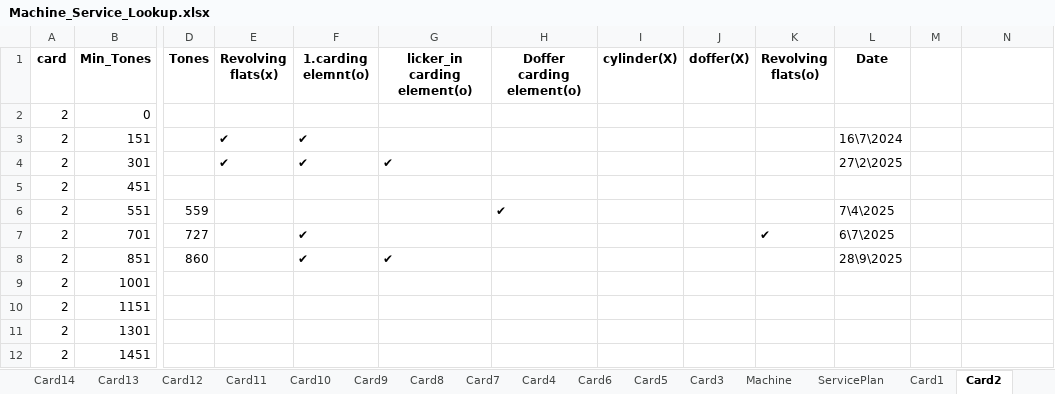
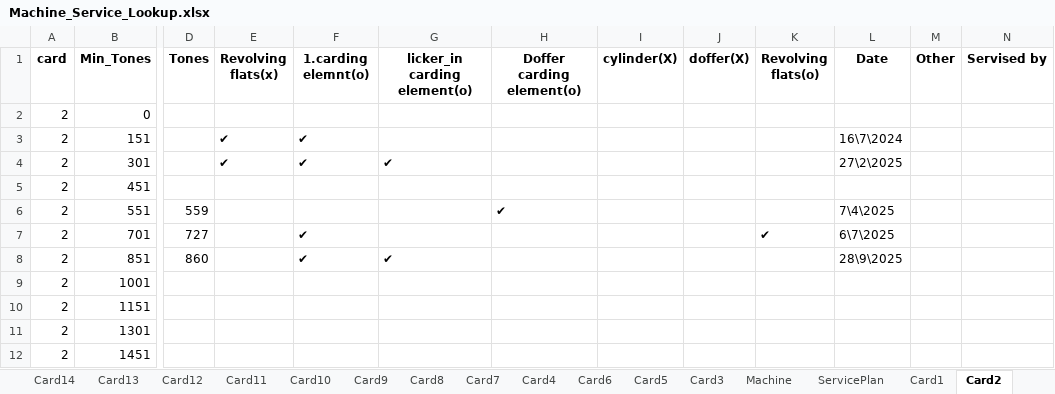
Before and after one commit to mahmedabdallh123/input-data, an Excel workbook: Machine_Service_Lookup.xlsx, sheet Card2, drawn as a sheet; only a part is shown, gaps mark what is left out; values as stored, in another font and other column widths than the file's, no borders; the diff names each change by its address in the sheet, - before the commit and + after, or states it on an @@ line.

Commit message:
Update Machine_Service_Lookup.xlsx

```diff
--- a/Machine_Service_Lookup.xlsx (sheet Card2)
+++ b/Machine_Service_Lookup.xlsx (sheet Card2)
-M1: (empty)
+M1: Other
-N1: (empty)
+N1: Servised by
```
Also changed, not shown: sheet Card3.
